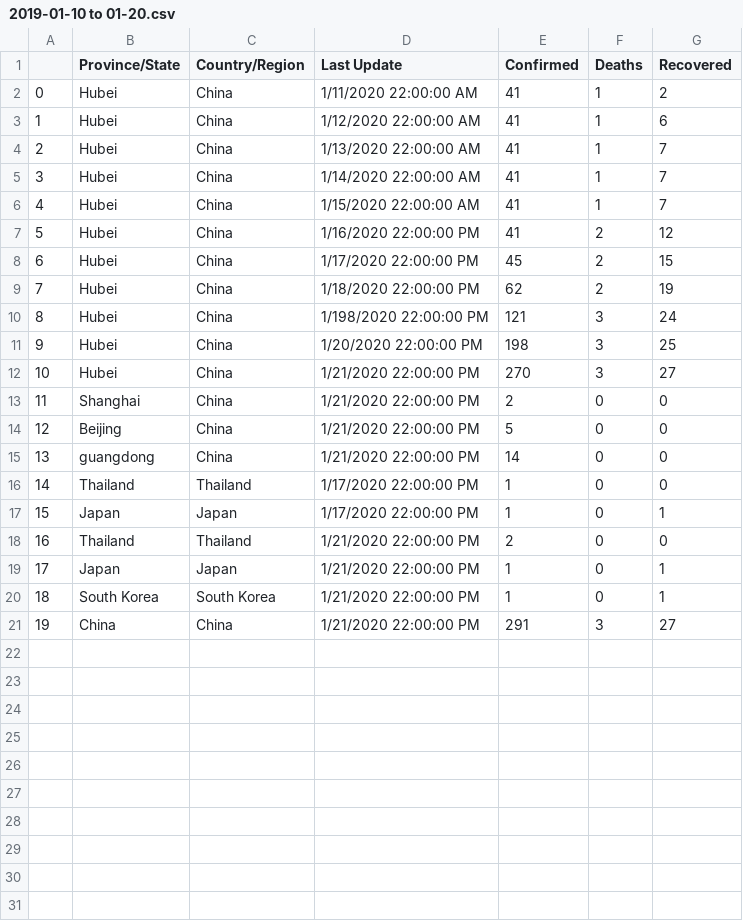
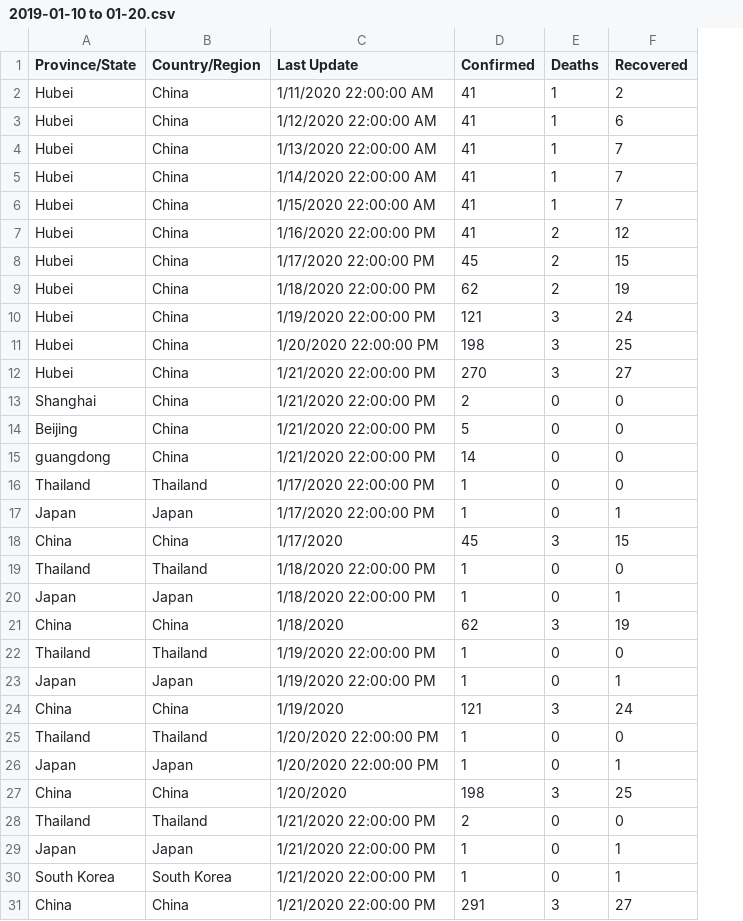
Before and after one commit to whysoq520/covid-19-Analysis, a CSV file: resources/1/2019-01-10 to 01-20.csv, drawn as a sheet; removed rows and columns are numbered as before the commit, all else as after; the diff names each change by its address in the sheet, - before the commit and + after, or states it on an @@ line.

```diff
--- a/resources/1/2019-01-10 to 01-20.csv
+++ b/resources/1/2019-01-10 to 01-20.csv
-column A, rows 2-21: 0 | 1 | 2 | 3 | 4 | 5 | 6 | 7 | 8 | 9 | 10 | 11 | 12 | 13 | 14 | 15 | 16 | 17 | 18 | 19
-C10 (Last Update): 1/198/2020 22:00:00 PM
+C10 (Last Update): 1/19/2020 22:00:00 PM
+row 18: China | China | 1/17/2020 | 45 | 3 | 15
+row 19: Thailand | Thailand | 1/18/2020 22:00:00 PM | 1 | 0 | 0
+row 20: Japan | Japan | 1/18/2020 22:00:00 PM | 1 | 0 | 1
+row 21: China | China | 1/18/2020 | 62 | 3 | 19
+row 22: Thailand | Thailand | 1/19/2020 22:00:00 PM | 1 | 0 | 0
+row 23: Japan | Japan | 1/19/2020 22:00:00 PM | 1 | 0 | 1
+row 24: China | China | 1/19/2020 | 121 | 3 | 24
+row 25: Thailand | Thailand | 1/20/2020 22:00:00 PM | 1 | 0 | 0
+row 26: Japan | Japan | 1/20/2020 22:00:00 PM | 1 | 0 | 1
+row 27: China | China | 1/20/2020 | 198 | 3 | 25
```
Also changed, not shown: resources/china Province coordinates.csv, 4 other files.
